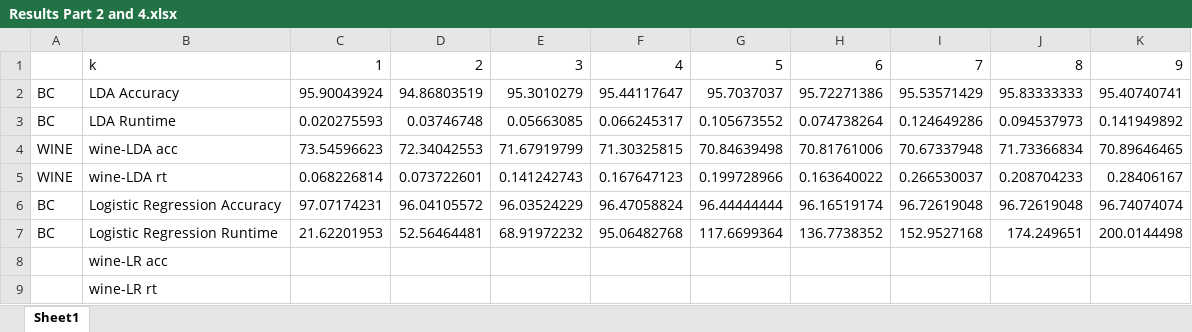
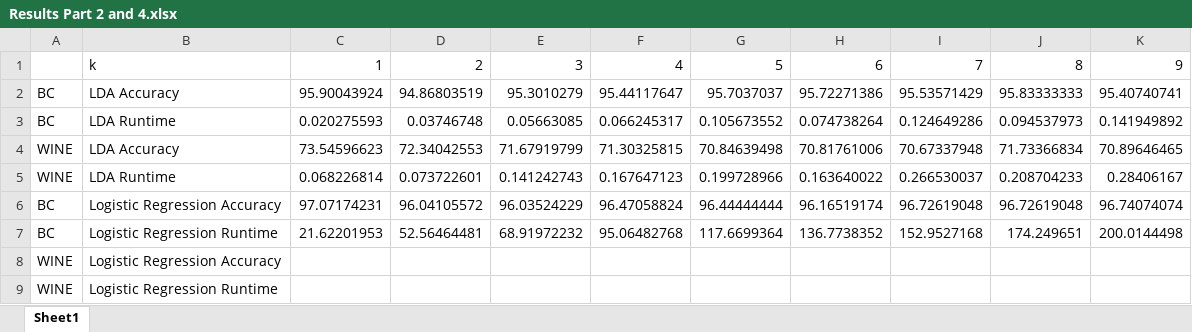
Before and after one commit to alexanderhale/COMP551, an Excel workbook: Results Part 2 and 4.xlsx, sheet Sheet1, drawn as a sheet; values as stored, in another font and other column widths than the file's, no borders; charts and pictures not drawn; removed rows and columns are numbered as before the commit, all else as after; the diff names each change by its address in the sheet, - before the commit and + after, or states it on an @@ line.

```diff
--- a/Results Part 2 and 4.xlsx (sheet Sheet1)
+++ b/Results Part 2 and 4.xlsx (sheet Sheet1)
-B4: wine-LDA acc
+B4: LDA Accuracy
-B5: wine-LDA rt
+B5: LDA Runtime
-row 8:  | wine-LR acc
-row 9:  | wine-LR rt
+row 8: WINE | Logistic Regression Accuracy
+row 9: WINE | Logistic Regression Runtime
```
Also changed, not shown: charts or pictures, 2 other files.
